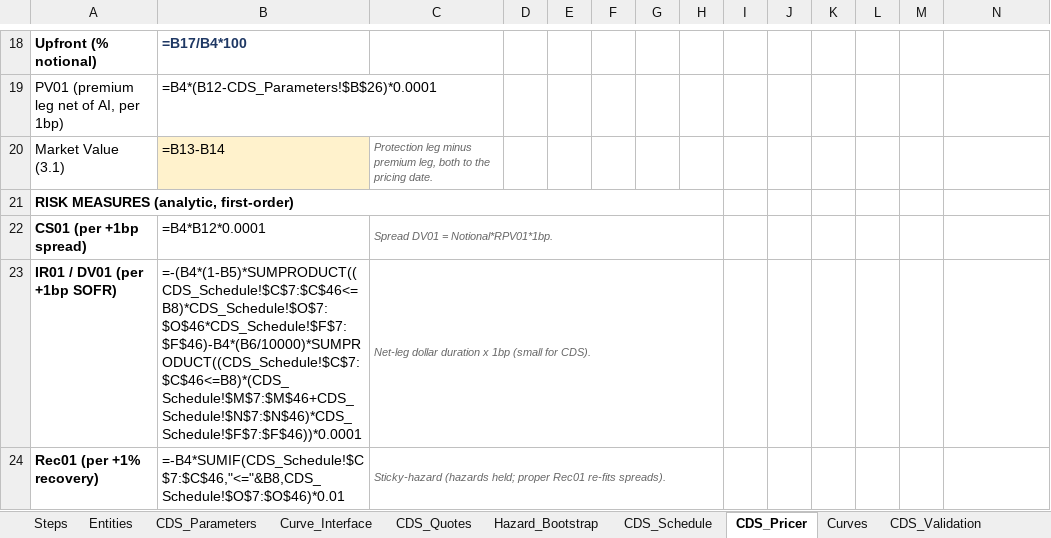
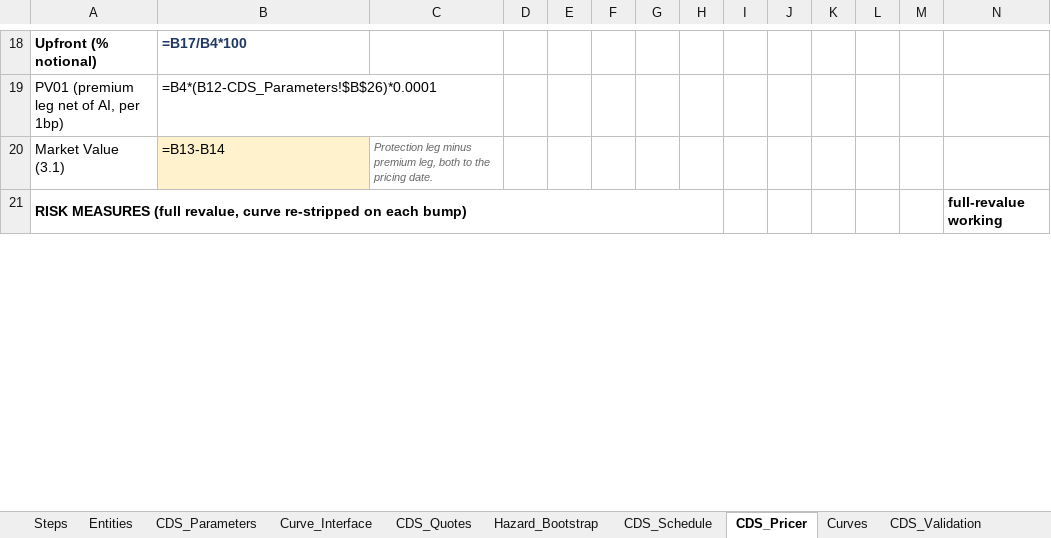
Before and after one commit to nl2992/usd-sofr-curve, an Excel workbook: bloomberg/CDS_Pricer.xlsx, sheet CDS_Pricer, drawn as a sheet; only a part is shown, gaps mark what is left out; values as stored, in another font and other column widths than the file's, no borders; formulas without a stored value are shown as written; removed rows and columns are numbered as before the commit, all else as after; rows hold the shown columns only; the diff covers the shown part only; the diff names each change by its address in the sheet, - before the commit and + after, or states it on an @@ line.

```diff
--- a/bloomberg/CDS_Pricer.xlsx (sheet CDS_Pricer)
+++ b/bloomberg/CDS_Pricer.xlsx (sheet CDS_Pricer)
-row 21: RISK MEASURES (analytic, first-order)
-row 22: CS01 (per +1bp spread) | =B4*B12*0.0001 | Spread DV01 = Notional*RPV01*1bp.
-row 23: IR01 / DV01 (per +1bp SOFR) | =-(B4*(1-B5)*SUMPRODUCT((CDS_Schedule!$C$7:$C$46<=B8)*CDS_Schedule!$O$7:$O$46*CDS_Schedule!$F$7:$F$46)-B4*(B6/10000)*SUMPRODUCT((CDS_Schedule!$C$7:$C$46<=B8)*(CDS_Schedule!$M$7:$M$46+CDS_Schedule!$N$7:$N$46)*CDS_Schedule!$F$7:$F$46))*0.0001 | Net-leg dollar duration x 1bp (small for CDS).
-row 24: Rec01 (per +1% recovery) | =-B4*SUMIF(CDS_Schedule!$C$7:$C$46,"<="&B8,CDS_Schedule!$O$7:$O$46)*0.01 | Sticky-hazard (hazards held; proper Rec01 re-fits spreads).
+row 21: RISK MEASURES (full revalue, curve re-stripped on each bump) |  |  |  |  |  |  |  |  |  |  |  |  | full-revalue working
```
Also changed, not shown: 3 added rows, 3 edited cells and cell formats elsewhere in this sheet, sheet Hazard_Bootstrap, 3 other files.
